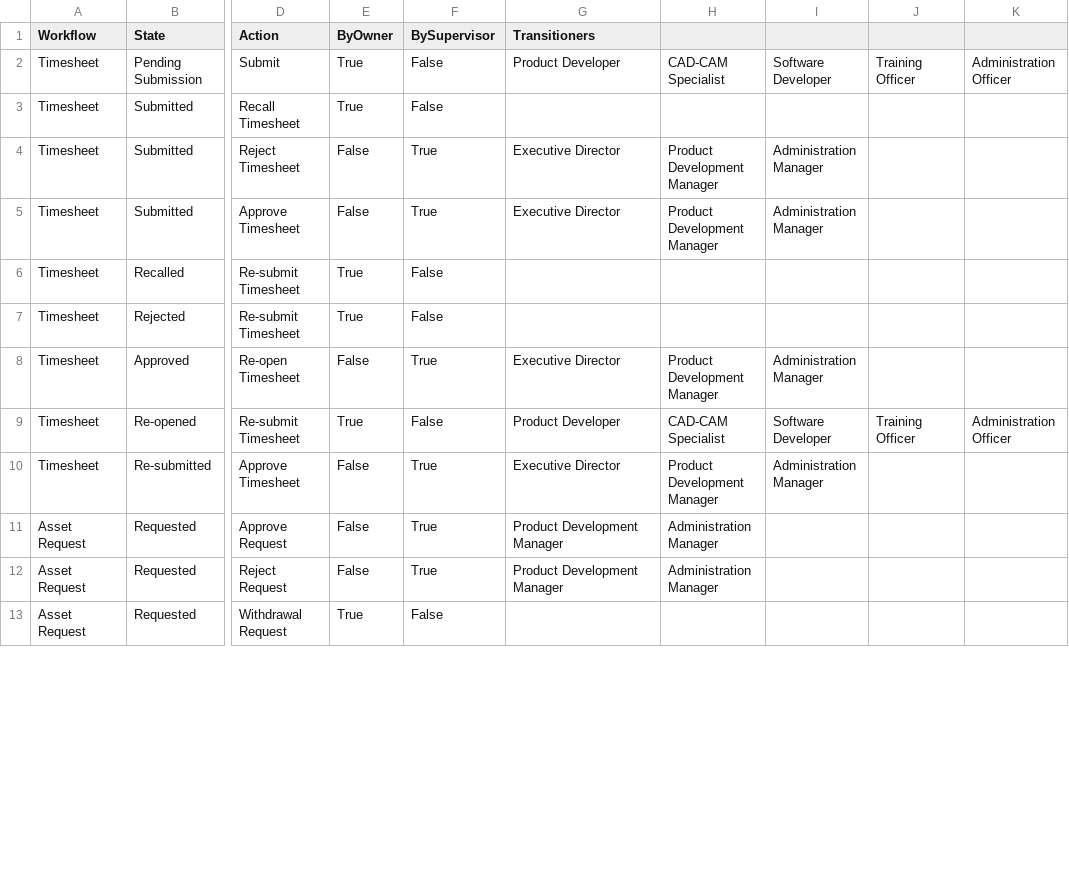
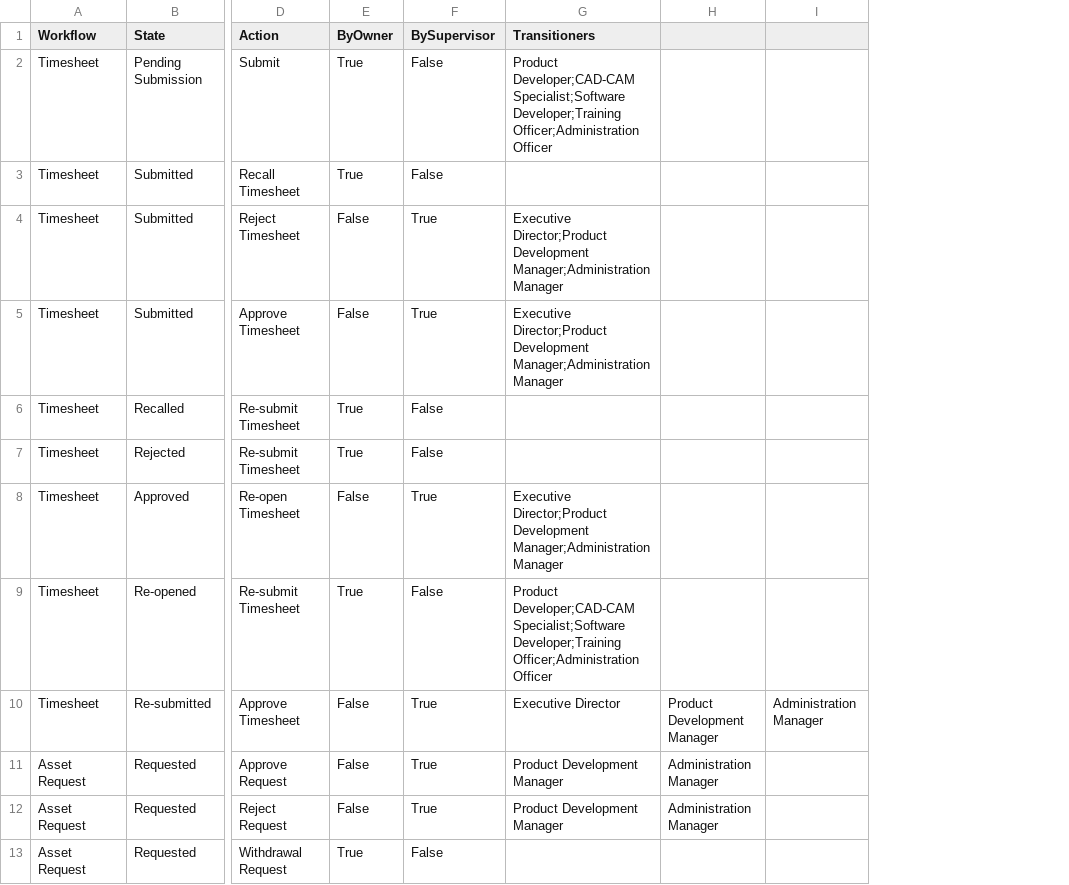
Before and after one commit to global-health-informatics-institute/OMIS, a CSV file: db/data/demo/workflow_state_transitions.csv, drawn as a sheet; only a part is shown, gaps mark what is left out; removed rows and columns are numbered as before the commit, all else as after; the diff covers the shown part only; the diff names each change by its address in the sheet, - before the commit and + after, or states it on an @@ line.

```diff
--- a/db/data/demo/workflow_state_transitions.csv
+++ b/db/data/demo/workflow_state_transitions.csv
-column I, rows 2-10: Software Developer |  | Administration Manager | Administration Manager |  |  | Administration Manager | Software Developer | Administration Manager
-column J, rows 2-9: Training Officer |  |  |  |  |  |  | Training Officer
-column K, rows 2-9: Administration Officer |  |  |  |  |  |  | Administration Officer
+column I, row 10: Administration Manager
-G2 (Transitioners): Product Developer
+G2 (Transitioners): Product Developer;CAD-CAM Specialist;Software Developer;Training Officer;Administration Officer
-H2: CAD-CAM Specialist
+H2: (empty)
-G4:G5 (Transitioners): Executive Director
+G4:G5 (Transitioners): Executive Director;Product Development Manager;Administration Manager
-H4:H5: Product Development Manager
+H4:H5: (empty)
-G8 (Transitioners): Executive Director
+G8 (Transitioners): Executive Director;Product Development Manager;Administration Manager
-H8: Product Development Manager
+H8: (empty)
-G9 (Transitioners): Product Developer
+G9 (Transitioners): Product Developer;CAD-CAM Specialist;Software Developer;Training Officer;Administration Officer
-H9: CAD-CAM Specialist
+H9: (empty)
```
Also changed, not shown: 32 edited cells elsewhere in this file, db/data/demo/projects.csv, 9 other files.
